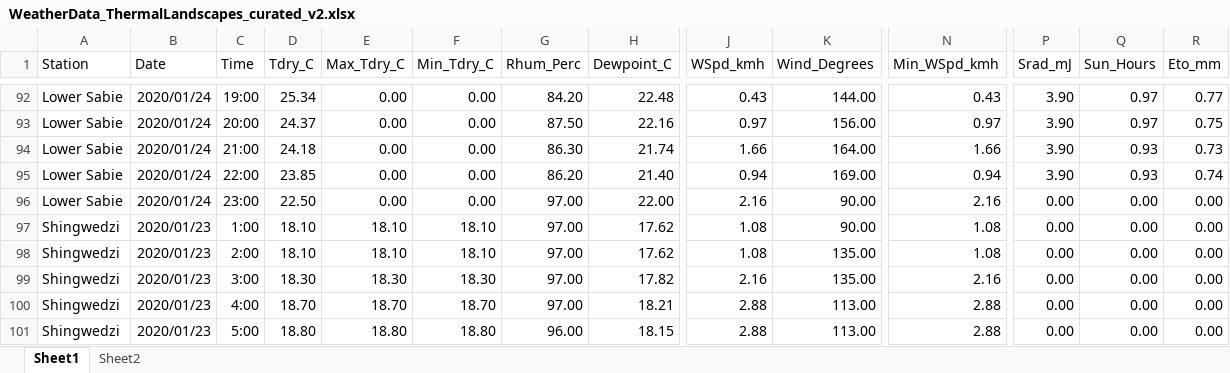
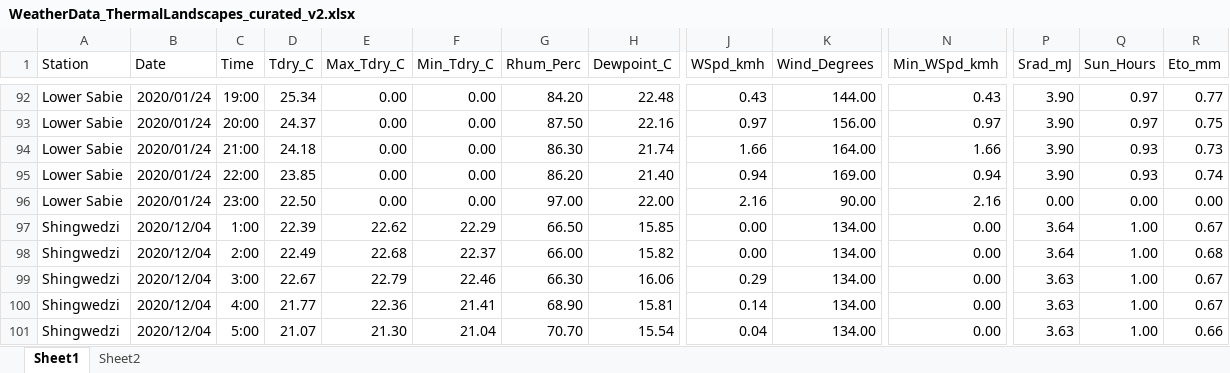
Before and after one commit to pbb2291/ThermalLandscapes, an Excel workbook: data/in/WeatherData_ThermalLandscapes_curated_v2.xlsx, sheet Sheet1, drawn as a sheet; only a part is shown, gaps mark what is left out; values as stored, in another font and other column widths than the file's, no borders; removed rows and columns are numbered as before the commit, all else as after; rows hold the shown columns only; the diff covers the shown part only; the diff names each change by its address in the sheet, - before the commit and + after, or states it on an @@ line.

Commit message:
weather data and image trajectories updated with new data. Flight1 left out of hlangwine!

```diff
--- a/data/in/WeatherData_ThermalLandscapes_curated_v2.xlsx (sheet Sheet1)
+++ b/data/in/WeatherData_ThermalLandscapes_curated_v2.xlsx (sheet Sheet1)
-row 97: Shingwedzi | 2020/01/23 | 1:00 | 18.10 | 18.10 | 18.10 | 97.00 | 17.62 | 1.08 | 90.00 | 1.08 | 0.00 | 0.00 | 0.00
+row 97: Shingwedzi | 2020/12/04 | 1:00 | 22.39 | 22.62 | 22.29 | 66.50 | 15.85 | 0.00 | 134.00 | 0.00 | 3.64 | 1.00 | 0.67
+row 98: Shingwedzi | 2020/12/04 | 2:00 | 22.49 | 22.68 | 22.37 | 66.00 | 15.82 | 0.00 | 134.00 | 0.00 | 3.64 | 1.00 | 0.68
+row 99: Shingwedzi | 2020/12/04 | 3:00 | 22.67 | 22.79 | 22.46 | 66.30 | 16.06 | 0.29 | 134.00 | 0.00 | 3.63 | 1.00 | 0.67
-B100 (Date): 2020/01/23
+B100 (Date): 2020/12/04
-C100 (Time): 2:00
+C100 (Time): 4:00
-D100 (Tdry_C): 18.10
+D100 (Tdry_C): 21.77
-E100 (Max_Tdry_C): 18.10
+E100 (Max_Tdry_C): 22.36
-F100 (Min_Tdry_C): 18.10
+F100 (Min_Tdry_C): 21.41
-G100 (Rhum_Perc): 97.00
+G100 (Rhum_Perc): 68.90
-H100 (Dewpoint_C): 17.62
+H100 (Dewpoint_C): 15.81
-J100 (WSpd_kmh): 1.08
+J100 (WSpd_kmh): 0.14
-K100 (Wind_Degrees): 135.00
+K100 (Wind_Degrees): 134.00
-N100 (Min_WSpd_kmh): 1.08
+N100 (Min_WSpd_kmh): 0.00
-P100 (Srad_mJ): 0.00
+P100 (Srad_mJ): 3.63
-Q100 (Sun_Hours): 0.00
+Q100 (Sun_Hours): 1.00
-R100 (Eto_mm): 0.00
+R100 (Eto_mm): 0.67
-row 99: Shingwedzi | 2020/01/23 | 3:00 | 18.30 | 18.30 | 18.30 | 97.00 | 17.82 | 2.16 | 135.00 | 2.16 | 0.00 | 0.00 | 0.00
-row 100: Shingwedzi | 2020/01/23 | 4:00 | 18.70 | 18.70 | 18.70 | 97.00 | 18.21 | 2.88 | 113.00 | 2.88 | 0.00 | 0.00 | 0.00
-row 101: Shingwedzi | 2020/01/23 | 5:00 | 18.80 | 18.80 | 18.80 | 96.00 | 18.15 | 2.88 | 113.00 | 2.88 | 0.00 | 0.00 | 0.00
+row 101: Shingwedzi | 2020/12/04 | 5:00 | 21.07 | 21.30 | 21.04 | 70.70 | 15.54 | 0.04 | 134.00 | 0.00 | 3.63 | 1.00 | 0.66
```
Also changed, not shown: 10 added rows, 10 removed rows and 150 edited cells elsewhere in this sheet, data/in/Additonal Weather data A Davies.xlsx, 23 other files.
